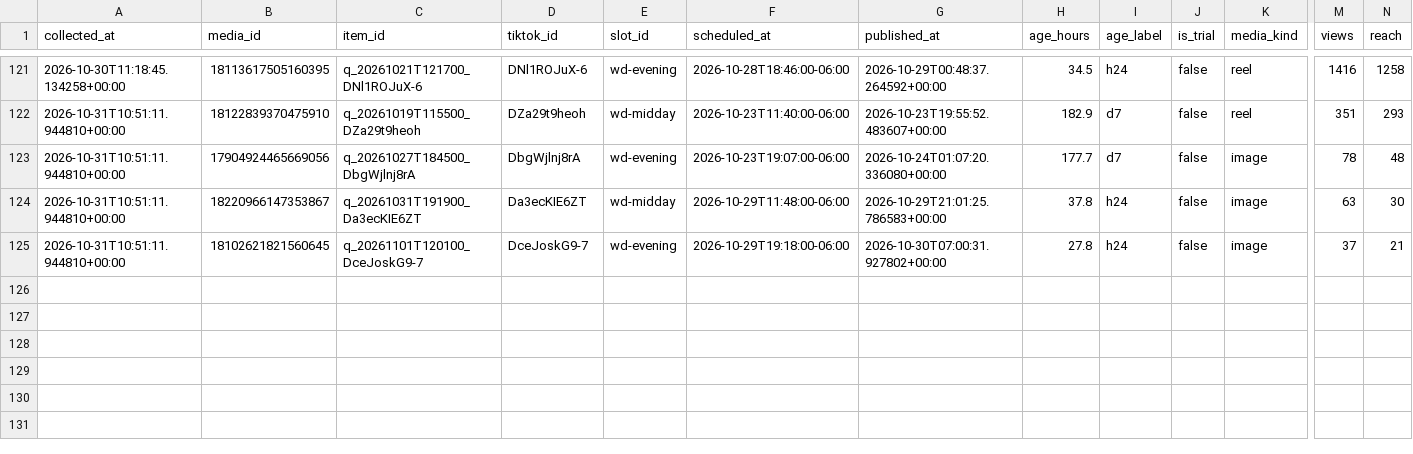
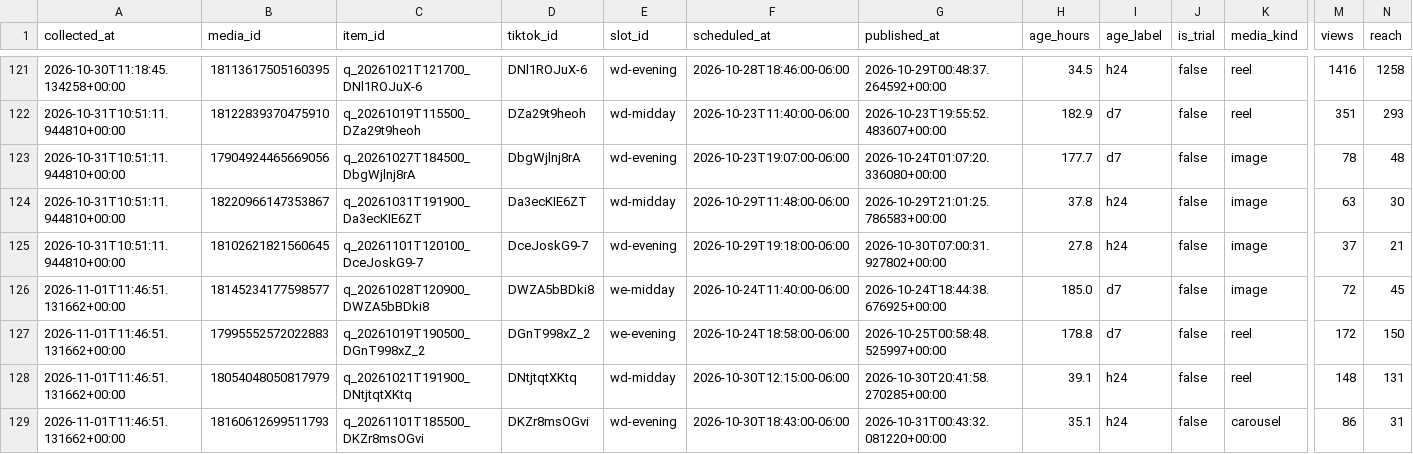
Before and after one commit to mktjamesolaya-cloud/jamesolaya-es-social, a CSV file: data/insights.csv, drawn as a sheet; only a part is shown, gaps mark what is left out; rows hold the shown columns only; the diff names each change by its address in the sheet, - before the commit and + after, or states it on an @@ line.

Commit message:
Metricas coletadas no run 41303385200

```diff
--- a/data/insights.csv
+++ b/data/insights.csv
+row 126: 2026-11-01T11:46:51.131662+00:00 | 18145234177598577 | q_20261028T120900_DWZA5bBDki8 | DWZA5bBDki8 | we-midday | 2026-10-24T11:40:00-06:00 | 2026-10-24T18:44:38.676925+00:00 | 185.0 | d7 | false | image | 72 | 45
+row 127: 2026-11-01T11:46:51.131662+00:00 | 17995552572022883 | q_20261019T190500_DGnT998xZ_2 | DGnT998xZ_2 | we-evening | 2026-10-24T18:58:00-06:00 | 2026-10-25T00:58:48.525997+00:00 | 178.8 | d7 | false | reel | 172 | 150
+row 128: 2026-11-01T11:46:51.131662+00:00 | 18054048050817979 | q_20261021T191900_DNtjtqtXKtq | DNtjtqtXKtq | wd-midday | 2026-10-30T12:15:00-06:00 | 2026-10-30T20:41:58.270285+00:00 | 39.1 | h24 | false | reel | 148 | 131
+row 129: 2026-11-01T11:46:51.131662+00:00 | 18160612699511793 | q_20261101T185500_DKZr8msOGvi | DKZr8msOGvi | wd-evening | 2026-10-30T18:43:00-06:00 | 2026-10-31T00:43:32.081220+00:00 | 35.1 | h24 | false | carousel | 86 | 31
```
